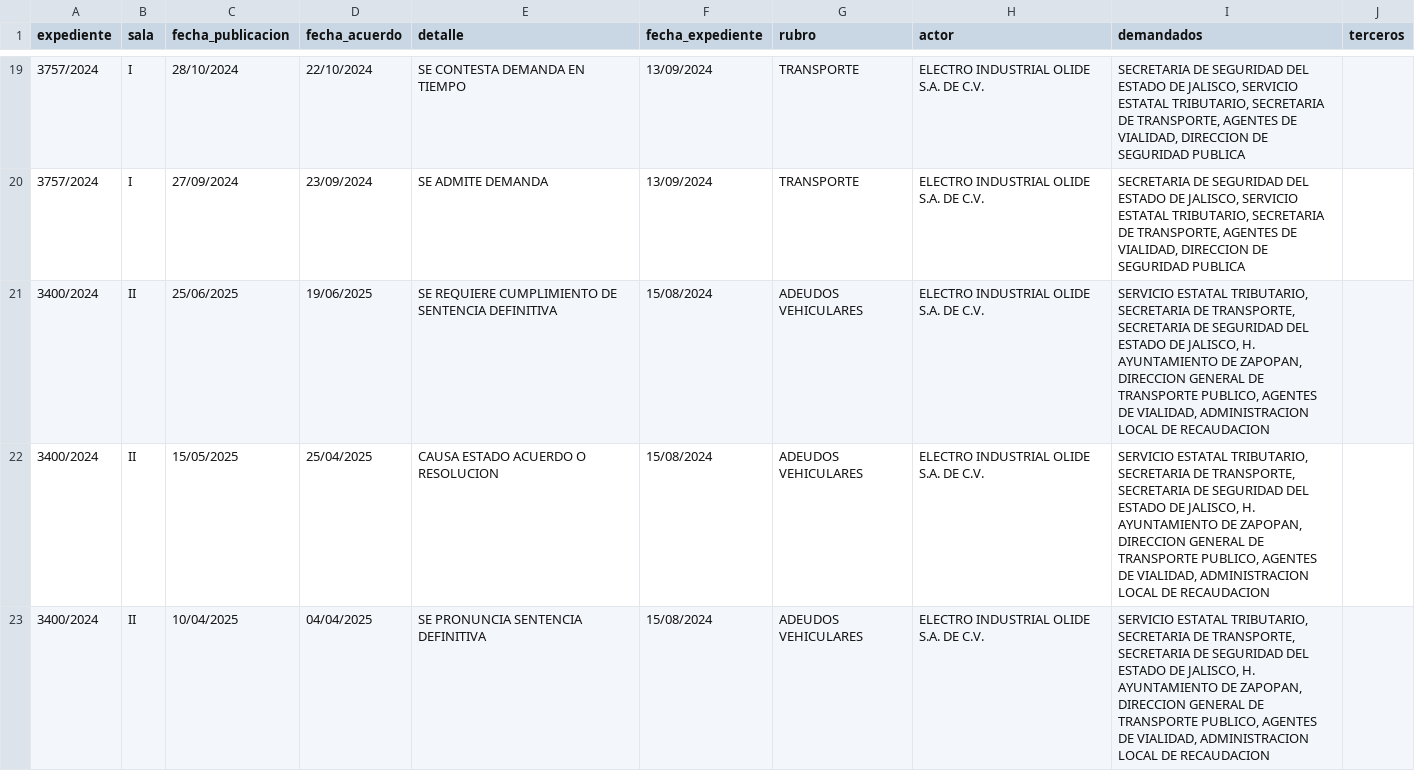
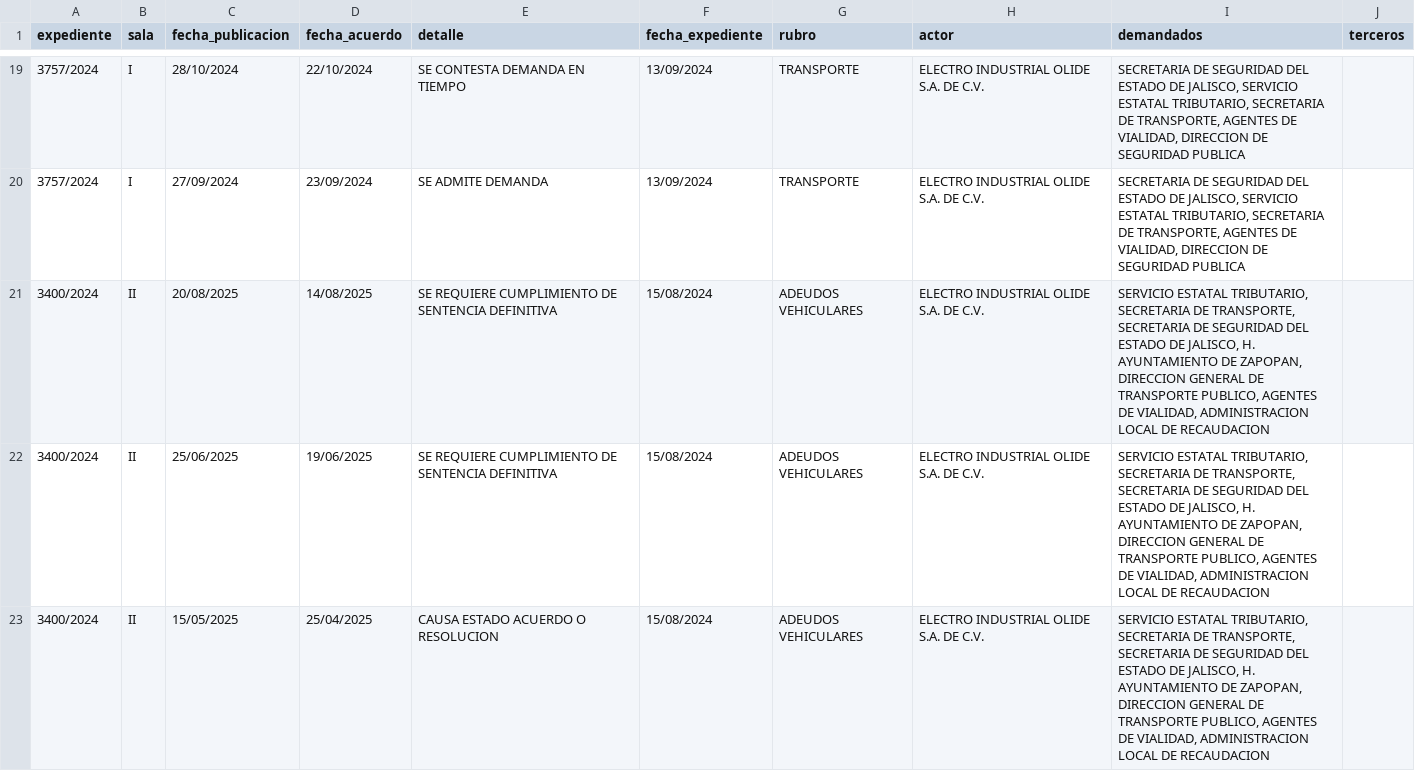
Before and after one commit to EdsonGonzalez01/Donaldo, a CSV file: files/actualizaciones_expedientes_tjajal.csv, drawn as a sheet; only a part is shown, gaps mark what is left out; the shorter side is filled out with more unchanged rows.

```diff
--- a/files/actualizaciones_expedientes_tjajal.csv
+++ b/files/actualizaciones_expedientes_tjajal.csv
@@ -20,2 +20,3 @@
 3757/2024,I,27/09/2024,23/09/2024,SE ADMITE DEMANDA ,13/09/2024,TRANSPORTE,ELECTRO INDUSTRIAL OLIDE S.A. DE C.V.,"SECRETARIA DE SEGURIDAD DEL ESTADO DE JALISCO, SERVICIO ESTATAL TRIBUTARIO, SECRETARIA DE TRANSPORTE, AGENTES DE VIALIDAD, DIRECCION DE SEGURIDAD PUBLICA",
+3400/2024,II,20/08/2025,14/08/2025,SE REQUIERE CUMPLIMIENTO DE SENTENCIA DEFINITIVA ,15/08/2024,ADEUDOS VEHICULARES,ELECTRO INDUSTRIAL OLIDE S.A. DE C.V.,"SERVICIO ESTATAL TRIBUTARIO, SECRETARIA DE TRANSPORTE, SECRETARIA DE SEGURIDAD DEL ESTADO DE JALISCO, H. AYUNTAMIENTO DE ZAPOPAN, DIRECCION GENERAL DE TRANSPORTE PUBLICO, AGENTES DE VIALIDAD, ADMINISTRACION LOCAL DE RECAUDACION",
 3400/2024,II,25/06/2025,19/06/2025,SE REQUIERE CUMPLIMIENTO DE SENTENCIA DEFINITIVA ,15/08/2024,ADEUDOS VEHICULARES,ELECTRO INDUSTRIAL OLIDE S.A. DE C.V.,"SERVICIO ESTATAL TRIBUTARIO, SECRETARIA DE TRANSPORTE, SECRETARIA DE SEGURIDAD DEL ESTADO DE JALISCO, H. AYUNTAMIENTO DE ZAPOPAN, DIRECCION GENERAL DE TRANSPORTE PUBLICO, AGENTES DE VIALIDAD, ADMINISTRACION LOCAL DE RECAUDACION",
```
Also changed, not shown: 1 other file.
